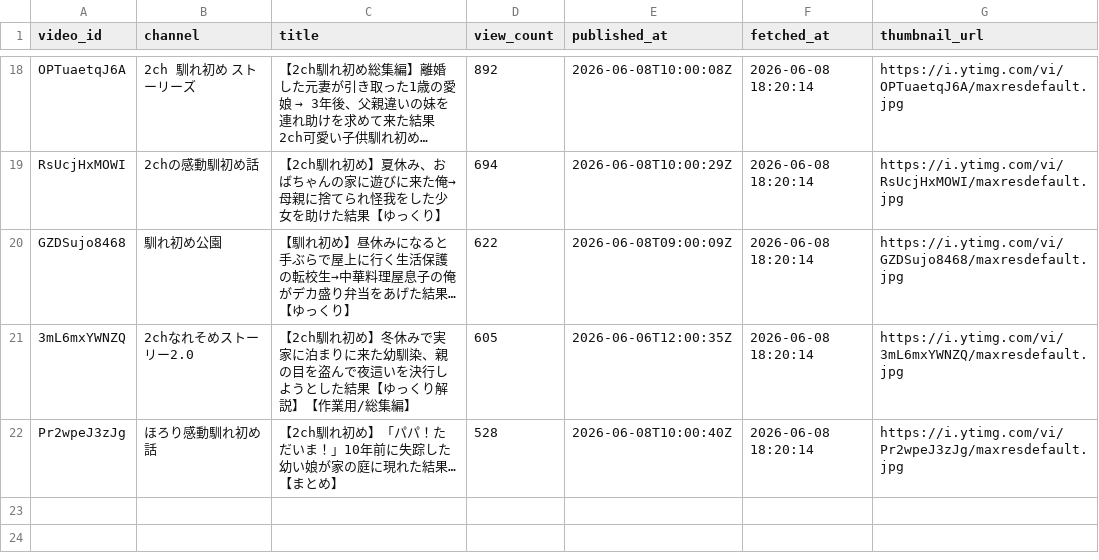
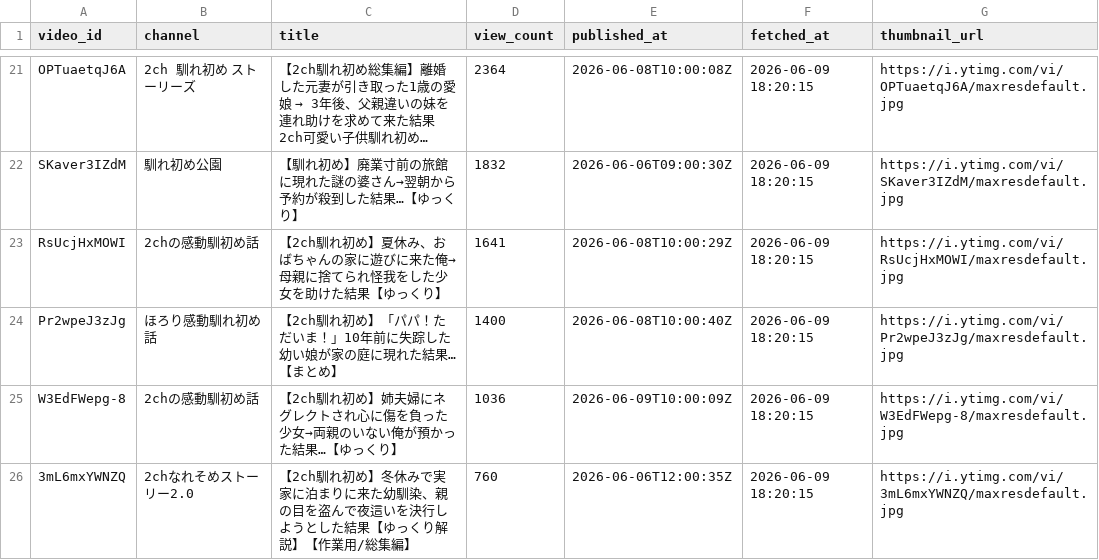
Before and after one commit to japonismy/naresome-kikaku-research, a CSV file: reports/thumbnail_text_missing.csv, drawn as a sheet; only a part is shown, gaps mark what is left out; long unchanged cells end in …; removed rows and columns are numbered as before the commit, all else as after; the diff covers the shown part only; the diff names each change by its address in the sheet, - before the commit and + after, or states it on an @@ line.

```diff
--- a/reports/thumbnail_text_missing.csv
+++ b/reports/thumbnail_text_missing.csv
-D21 (view_count): 892
+D21 (view_count): 2364
-F21 (fetched_at): 2026-06-08 18:20:14
+F21 (fetched_at): 2026-06-09 18:20:15
+row 22: SKaver3IZdM | 馴れ初め公園 | 【馴れ初め】廃業寸前の旅館に現れた謎の婆さん→翌朝から予約が殺到した結果…【ゆっくり】 | 1832 | 2026-06-06T09:00:30Z | 2026-06-09 18:20:15 | https://i.ytimg.com/vi/SKaver3IZdM/maxresdefault.jpg
-D23 (view_count): 694
+D23 (view_count): 1641
-F23 (fetched_at): 2026-06-08 18:20:14
+F23 (fetched_at): 2026-06-09 18:20:15
-row 20: GZDSujo8468 | 馴れ初め公園 | 【馴れ初め】昼休みになると手ぶらで屋上に行く生活保護の転校生→中華料理屋息子の俺がデカ盛り弁当をあげた結果…【ゆっくり】 | 622 | 2026-06-08T09:00:09Z | 2026-06-08 18:20:14 | https://i.ytimg.com/vi/GZDSujo8468/maxresdefault.jpg
-row 21: 3mL6mxYWNZQ | 2chなれそめストーリー2.0 | 【2ch馴れ初め】冬休みで実家に泊まりに来た幼馴染、親の目を盗んで夜這いを決行しようとした結果【ゆっくり解説】【作業用/総集編】 | 605 | 2026-06-06T12:00:35Z | 2026-06-08 18:20:14 | https://i.ytimg.com/vi/3mL6mxYWNZQ/maxresdefault.jpg
-D24 (view_count): 528
+D24 (view_count): 1400
-F24 (fetched_at): 2026-06-08 18:20:14
+F24 (fetched_at): 2026-06-09 18:20:15
+row 25: W3EdFWepg-8 | 2chの感動馴初め話 | 【2ch馴れ初め】姉夫婦にネグレクトされ心に傷を負った少女→両親のいない俺が預かった結果…【ゆっくり】 | 1036 | 2026-06-09T10:00:09Z | 2026-06-09 18:20:15 | https://i.ytimg.com/vi/W3EdFWepg-8/maxresdefault.jpg
+row 26: 3mL6mxYWNZQ | 2chなれそめストーリー2.0 | 【2ch馴れ初め】冬休みで実家に泊まりに来た幼馴染、親の目を盗んで夜這いを決行しようとした結果【ゆっくり解説】【作業用/総集編】 | 760 | 2026-06-06T12:00:35Z | 2026-06-09 18:20:15 | https://i.ytimg.com/vi/3mL6mxYWNZQ/maxresdefault.jpg
```
Also changed, not shown: 8 added rows, 5 removed rows and 22 edited cells elsewhere in this file, reports/channel_scope.csv, 3 other files.
